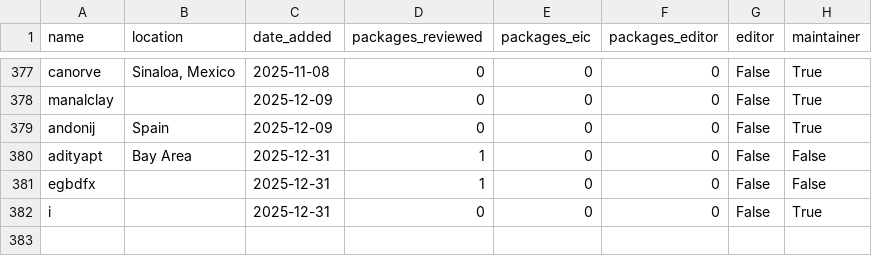
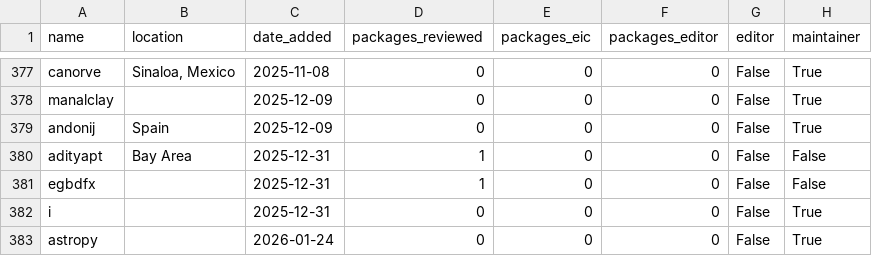
Before and after one commit to pyOpenSci/metrics, a CSV file: _data/review_contribs.csv, drawn as a sheet; only a part is shown, gaps mark what is left out.

```diff
--- a/_data/review_contribs.csv
+++ b/_data/review_contribs.csv
@@ -382 +382,2 @@ egbdfx,,2025-12-31,1,0,0,False,False
 i,,2025-12-31,0,0,0,False,True
+astropy,,2026-01-24,0,0,0,False,True
```
Also changed, not shown: _data/2026_all_issues_prs.csv, _data/package_data.csv, 1 other file.
